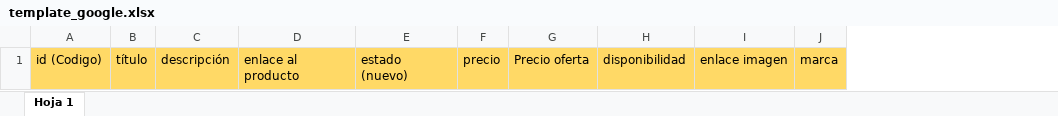
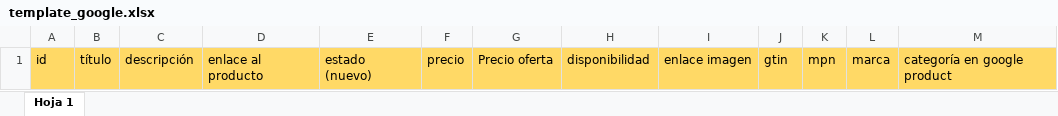
Before and after one commit to Taoista/neumatruck, an Excel workbook: admin-tao-master/template_google.xlsx, sheet Hoja 1, drawn as a sheet; values as stored, in another font and other column widths than the file's, no borders; charts and pictures not drawn; removed rows and columns are numbered as before the commit, all else as after; the diff names each change by its address in the sheet, - before the commit and + after, or states it on an @@ line.

```diff
--- a/admin-tao-master/template_google.xlsx (sheet Hoja 1)
+++ b/admin-tao-master/template_google.xlsx (sheet Hoja 1)
-column A, row 1: id (Codigo)
+column A, row 1: id
+column J, row 1: gtin
+column K, row 1: mpn
+column M, row 1: categoría en google product
```
Also changed, not shown: charts or pictures, 1 other file.
